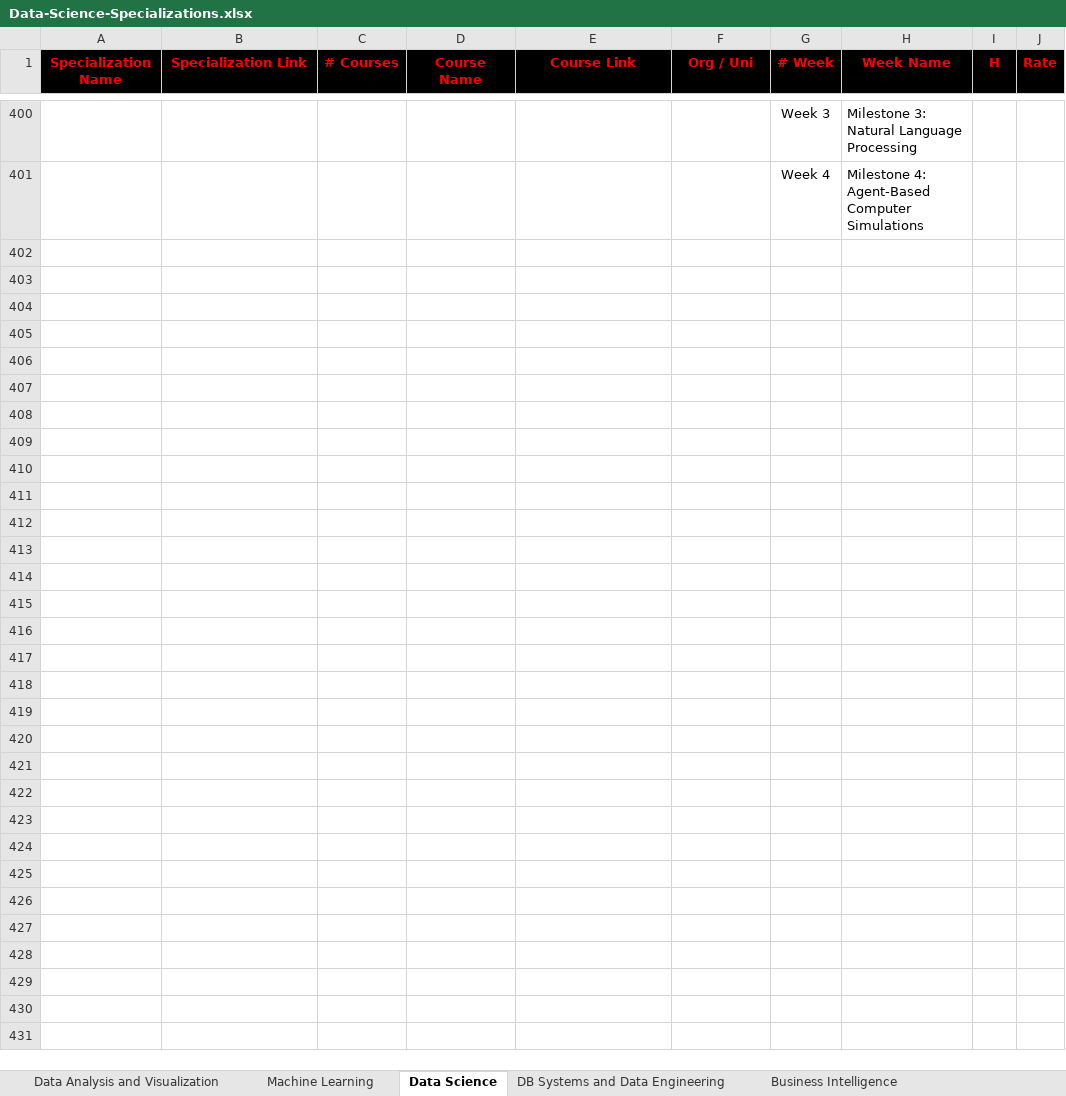
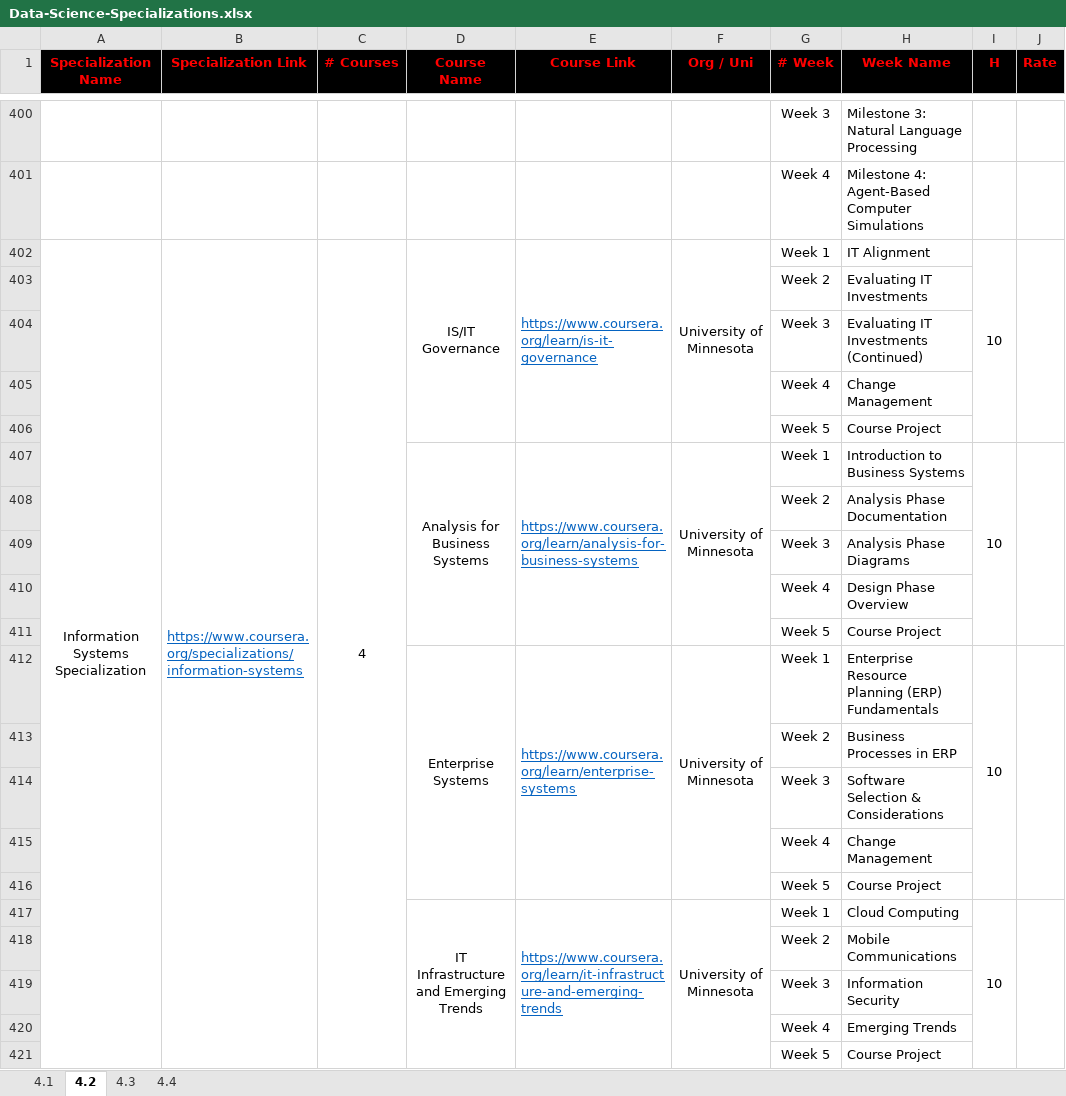
Before and after one commit to cs-MohamedAyman/eLearning-Platforms, an Excel workbook: Data-Science-Specializations/Data-Science-Specializations.xlsx, sheet 4.2, drawn as a sheet; only a part is shown, gaps mark what is left out; values as stored, in another font and other column widths than the file's, no borders; the diff names each change by its address in the sheet, - before the commit and + after, or states it on an @@ line.

```diff
--- a/Data-Science-Specializations/Data-Science-Specializations.xlsx (sheet 4.2)
+++ b/Data-Science-Specializations/Data-Science-Specializations.xlsx (sheet 4.2)
-sheet tab: Data Analysis and Visualization
+sheet tab: 4.1
-sheet tab: Data Science
+sheet tab: 4.2
-sheet tab: DB Systems and Data Engineering
+sheet tab: 4.4
-sheet tab: Business Intelligence
+sheet tab: 4.3
-sheet tab: Machine Learning
@@ sheet tab order changed: 4.1 | 4.2 | 4.3 | 4.4 @@
+row 402: Information Systems Specialization | https://www.coursera.org/specializations/information-systems | 4 | IS/IT Governance | https://www.coursera.org/learn/is-it-governance | University of Minnesota | Week 1 | IT Alignment | 10
+row 403:  |  |  |  |  |  | Week 2 | Evaluating IT Investments
+row 404:  |  |  |  |  |  | Week 3 | Evaluating IT Investments (Continued)
+row 405:  |  |  |  |  |  | Week 4 | Change Management
+row 406:  |  |  |  |  |  | Week 5 | Course Project
+row 407:  |  |  | Analysis for Business Systems | https://www.coursera.org/learn/analysis-for-business-systems | University of Minnesota | Week 1 | Introduction to Business Systems | 10
+row 408:  |  |  |  |  |  | Week 2 | Analysis Phase Documentation
+row 409:  |  |  |  |  |  | Week 3 | Analysis Phase Diagrams
+row 410:  |  |  |  |  |  | Week 4 | Design Phase Overview
+row 411:  |  |  |  |  |  | Week 5 | Course Project
+row 412:  |  |  | Enterprise Systems | https://www.coursera.org/learn/enterprise-systems | University of Minnesota | Week 1 | Enterprise Resource Planning (ERP) Fundamentals | 10
+row 413:  |  |  |  |  |  | Week 2 | Business Processes in ERP
+row 414:  |  |  |  |  |  | Week 3 | Software Selection & Considerations
+row 415:  |  |  |  |  |  | Week 4 | Change Management
+row 416:  |  |  |  |  |  | Week 5 | Course Project
+row 417:  |  |  | IT Infrastructure and Emerging Trends | https://www.coursera.org/learn/it-infrastructure-and-emerging-trends | University of Minnesota | Week 1 | Cloud Computing | 10
+row 418:  |  |  |  |  |  | Week 2 | Mobile Communications
+row 419:  |  |  |  |  |  | Week 3 | Information Security
+row 420:  |  |  |  |  |  | Week 4 | Emerging Trends
+row 421:  |  |  |  |  |  | Week 5 | Course Project
```
Also changed, not shown: sheet 4.4.
